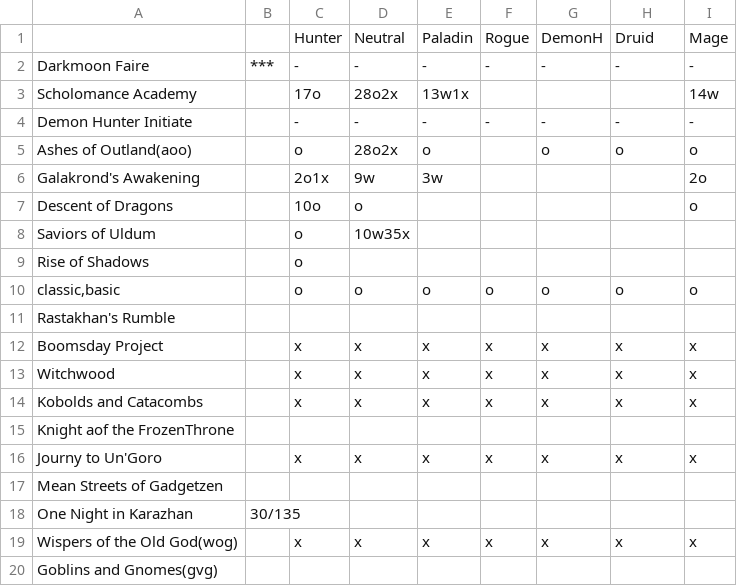
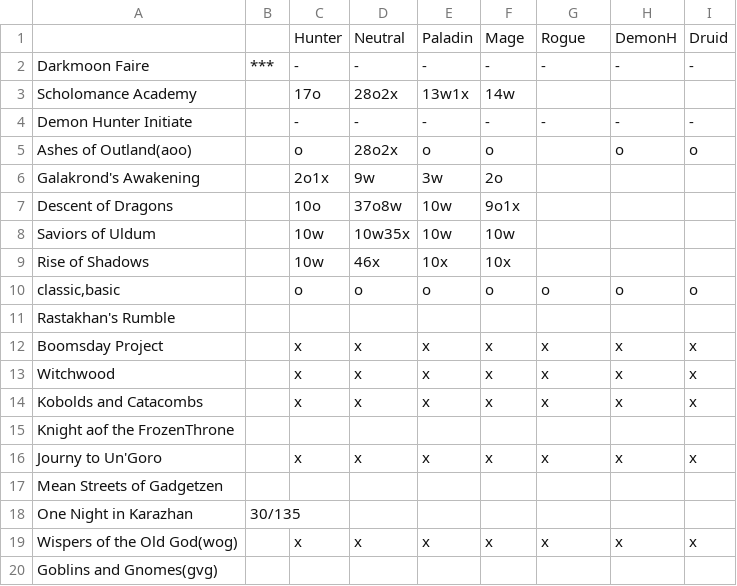
Before and after one commit to aharalabMeiji/fireplaceAharaLab, a CSV file: fireplaceAharaLab/HearthstoneCardAbilities.csv, drawn as a sheet.

Commit message:
paladin-Uldum

```diff
--- a/fireplaceAharaLab/HearthstoneCardAbilities.csv
+++ b/fireplaceAharaLab/HearthstoneCardAbilities.csv
@@ -1,10 +1,10 @@
-,,Hunter,Neutral,Paladin,Rogue,DemonH,Druid,Mage
+,,Hunter,Neutral,Paladin,Mage,Rogue,DemonH,Druid
 Darkmoon Faire,***,-,-,-,-,-,-,-
-Scholomance Academy,,17o,28o2x,13w1x,,,,14w
+Scholomance Academy,,17o,28o2x,13w1x,14w,,,
 Demon Hunter Initiate,,-,-,-,-,-,-,-
-Ashes of Outland(aoo),,o,28o2x,o,,o,o,o
-Galakrond's Awakening,,2o1x,9w,3w,,,,2o
-Descent of Dragons,,10o,o,,,,,o
-Saviors of Uldum,,o,10w35x,,,,,
-Rise of Shadows,,o,,,,,,
+Ashes of Outland(aoo),,o,28o2x,o,o,,o,o
+Galakrond's Awakening,,2o1x,9w,3w,2o,,,
+Descent of Dragons,,10o,37o8w,10w,9o1x,,,
+Saviors of Uldum,,10w,10w35x,10w,10w,,,
+Rise of Shadows,,10w,46x,10x,10x,,,
 "classic,basic",,o,o,o,o,o,o,o
```
Also changed, not shown: 4 other files.
